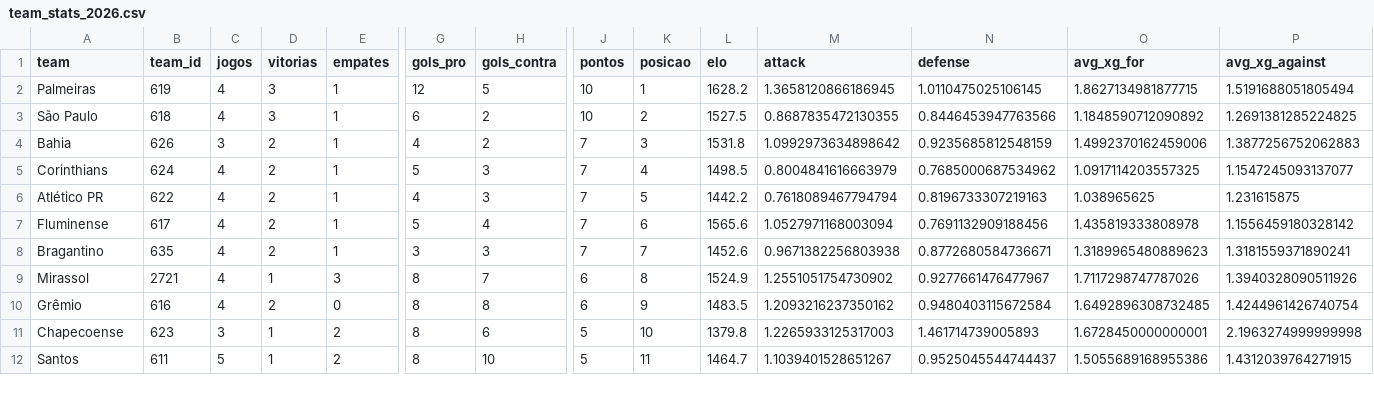
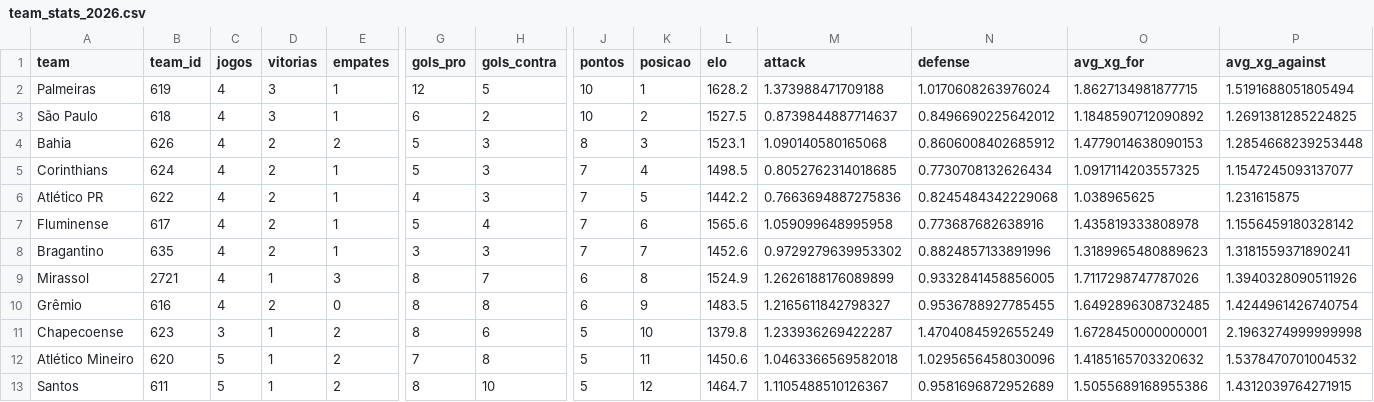
Before and after one commit to mariopenna/BRForecast, a CSV file: data/team_stats_2026.csv, drawn as a sheet; only a part is shown, gaps mark what is left out; addresses are those after the commit; rows hold the shown columns only; the diff covers the shown part only; the diff names each change by its address in the sheet, - before the commit and + after, or states it on an @@ line.

```diff
--- a/data/team_stats_2026.csv
+++ b/data/team_stats_2026.csv
-M2 (attack): 1.3658120866186945
+M2 (attack): 1.373988471709188
-N2 (defense): 1.0110475025106145
+N2 (defense): 1.0170608263976024
-M3 (attack): 0.8687835472130355
+M3 (attack): 0.8739844887714637
-N3 (defense): 0.8446453947763566
+N3 (defense): 0.8496690225642012
-C4 (jogos): 3
+C4 (jogos): 4
-E4 (empates): 1
+E4 (empates): 2
-G4 (gols_pro): 4
+G4 (gols_pro): 5
-H4 (gols_contra): 2
+H4 (gols_contra): 3
-J4 (pontos): 7
+J4 (pontos): 8
-L4 (elo): 1531.8
+L4 (elo): 1523.1
-M4 (attack): 1.0992973634898642
+M4 (attack): 1.090140580165068
-N4 (defense): 0.9235685812548159
+N4 (defense): 0.8606008402685912
-O4 (avg_xg_for): 1.4992370162459006
+O4 (avg_xg_for): 1.4779014638090153
-P4 (avg_xg_against): 1.3877256752062883
+P4 (avg_xg_against): 1.2854668239253448
-M5 (attack): 0.8004841616663979
+M5 (attack): 0.8052762314018685
-N5 (defense): 0.7685000687534962
+N5 (defense): 0.7730708132626434
-M6 (attack): 0.7618089467794794
+M6 (attack): 0.7663694887275836
-N6 (defense): 0.8196733307219163
+N6 (defense): 0.8245484342229068
-M7 (attack): 1.0527971168003094
+M7 (attack): 1.059099648995958
-N7 (defense): 0.7691132909188456
+N7 (defense): 0.773687682638916
-M8 (attack): 0.9671382256803938
+M8 (attack): 0.9729279639953302
-N8 (defense): 0.8772680584736671
+N8 (defense): 0.8824857133891996
-M9 (attack): 1.2551051754730902
+M9 (attack): 1.2626188176089899
-N9 (defense): 0.9277661476477967
+N9 (defense): 0.9332841458856005
-M10 (attack): 1.2093216237350162
+M10 (attack): 1.2165611842798327
-N10 (defense): 0.9480403115672584
+N10 (defense): 0.9536788927785455
-M11 (attack): 1.2265933125317003
+M11 (attack): 1.233936269422287
-N11 (defense): 1.461714739005893
+N11 (defense): 1.4704084592655249
+row 12: Atlético Mineiro | 620 | 5 | 1 | 2 | 7 | 8 | 5 | 11 | 1450.6 | 1.0463366569582018 | 1.0295656458030096 | 1.4185165703320632 | 1.5378470701004532
-K13 (posicao): 11
+K13 (posicao): 12
-M13 (attack): 1.1039401528651267
+M13 (attack): 1.1105488510126367
-N13 (defense): 0.9525045544744437
+N13 (defense): 0.9581696872952689
```
Also changed, not shown: 1 added row, 2 removed rows and 25 edited cells elsewhere in this file, data/adjusted_goals.csv, data/jogos_restantes_2026.csv, 3 other files.
